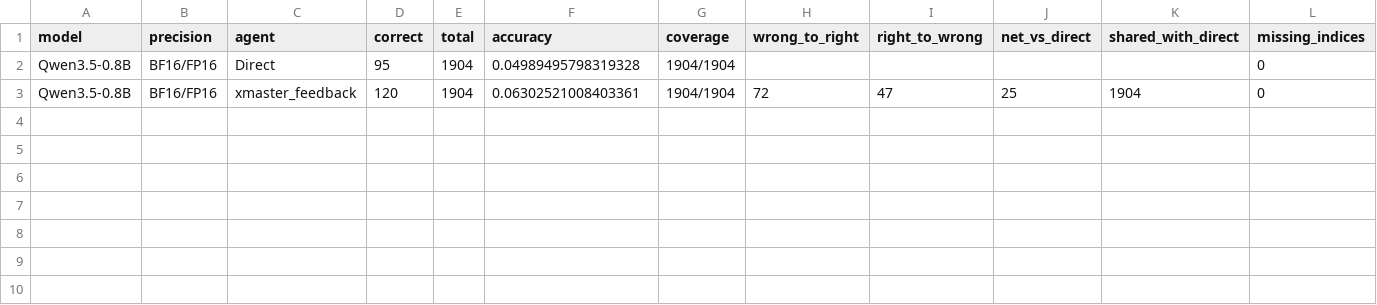
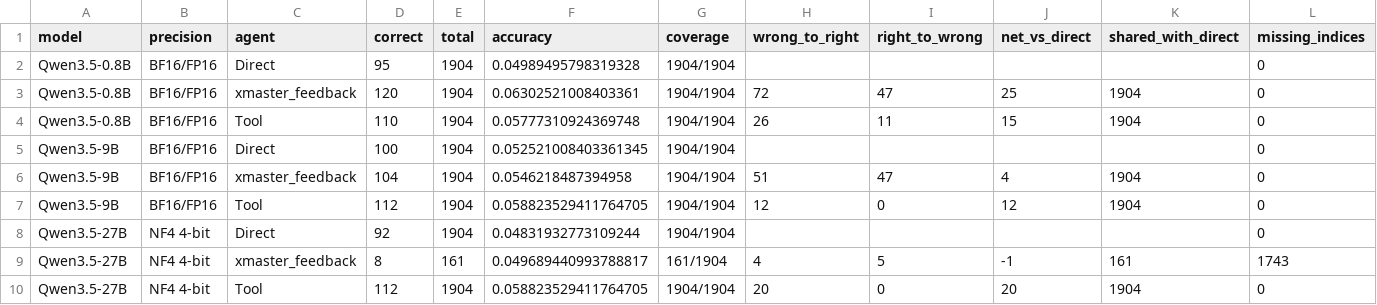
Before and after one commit to mmj12138/hle-qwen-agent, a CSV file: outputs/three_model_comparison/first_1904_comparison.csv, drawn as a sheet; only a part is shown; rows hold the shown columns only; the diff names each change by its address in the sheet, - before the commit and + after, or states it on an @@ line.

```diff
--- a/outputs/three_model_comparison/first_1904_comparison.csv
+++ b/outputs/three_model_comparison/first_1904_comparison.csv
+row 4: Qwen3.5-0.8B | BF16/FP16 | Tool | 110 | 1904 | 0.05777310924369748 | 1904/1904 | 26 | 11 | 15 | 1904 | 0
+row 5: Qwen3.5-9B | BF16/FP16 | Direct | 100 | 1904 | 0.052521008403361345 | 1904/1904 |  |  |  |  | 0
+row 6: Qwen3.5-9B | BF16/FP16 | xmaster_feedback | 104 | 1904 | 0.0546218487394958 | 1904/1904 | 51 | 47 | 4 | 1904 | 0
+row 7: Qwen3.5-9B | BF16/FP16 | Tool | 112 | 1904 | 0.058823529411764705 | 1904/1904 | 12 | 0 | 12 | 1904 | 0
+row 8: Qwen3.5-27B | NF4 4-bit | Direct | 92 | 1904 | 0.04831932773109244 | 1904/1904 |  |  |  |  | 0
+row 9: Qwen3.5-27B | NF4 4-bit | xmaster_feedback | 8 | 161 | 0.049689440993788817 | 161/1904 | 4 | 5 | -1 | 161 | 1743
+row 10: Qwen3.5-27B | NF4 4-bit | Tool | 112 | 1904 | 0.058823529411764705 | 1904/1904 | 20 | 0 | 20 | 1904 | 0
```
Also changed, not shown: outputs/three_model_comparison/first_1904_category_comparison.csv, outputs/three_model_comparison/first_500_category_comparison.csv, 16 other files.
